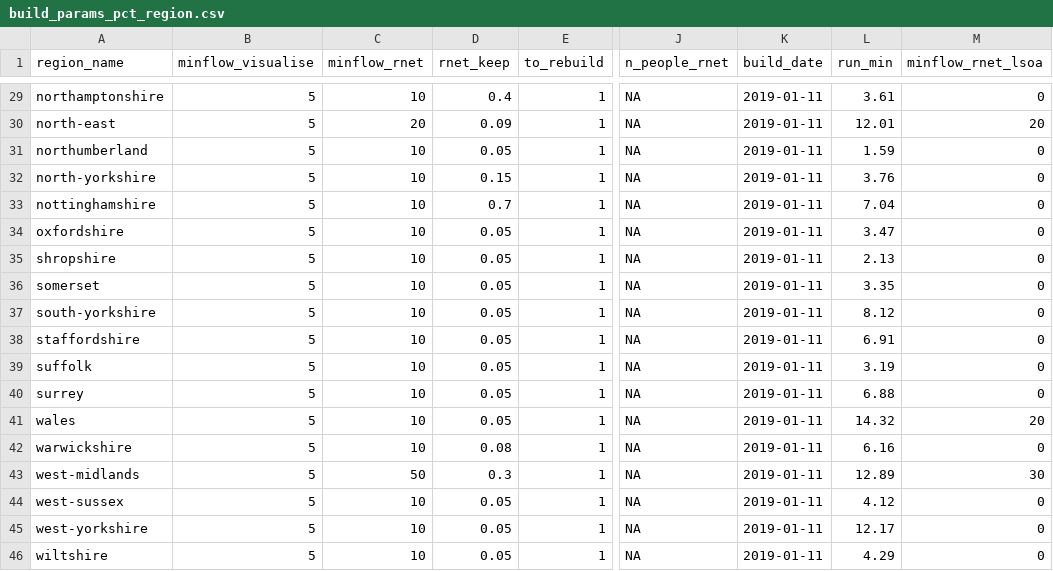
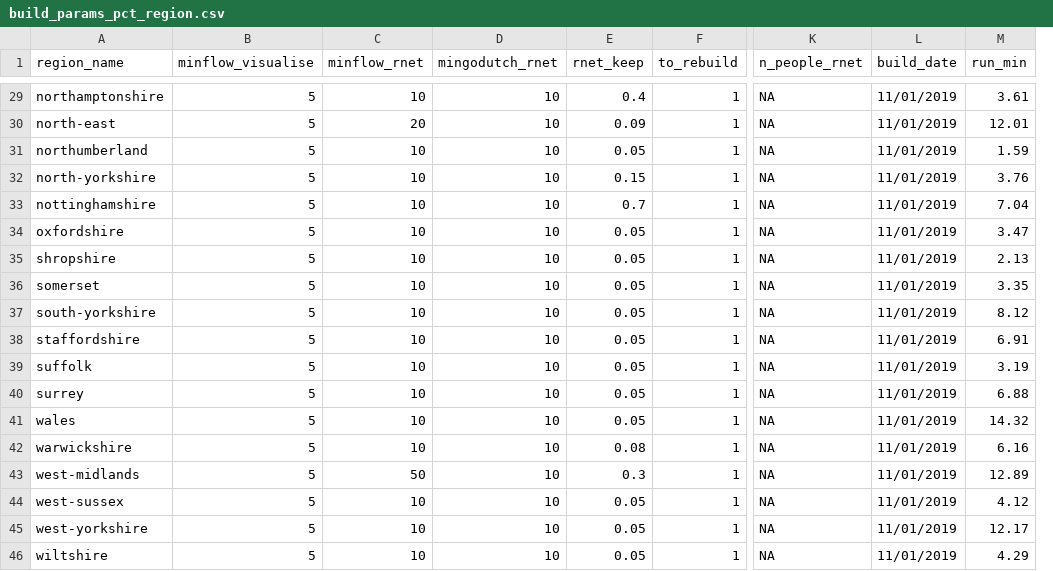
Before and after one commit to npct/pct-scripts, a CSV file: commute/lsoa/build_params_pct_region.csv, drawn as a sheet; only a part is shown, gaps mark what is left out; removed rows and columns are numbered as before the commit, all else as after; the diff covers the shown part only; the diff names each change by its address in the sheet, - before the commit and + after, or states it on an @@ line.

Commit message:
Revert update too build region

```diff
--- a/commute/lsoa/build_params_pct_region.csv
+++ b/commute/lsoa/build_params_pct_region.csv
+column D (mingodutch_rnet), rows 29-46: all 10
-column M (minflow_rnet_lsoa), rows 29-46: 0 | 20 | 0 | 0 | 0 | 0 | 0 | 0 | 0 | 0 | 0 | 0 | 20 | 0 | 30 | 0 | 0 | 0
-L29:L46 (build_date): 2019-01-11
+L29:L46 (build_date): 11/01/2019
```
Also changed, not shown: 27 edited cells elsewhere in this file.
